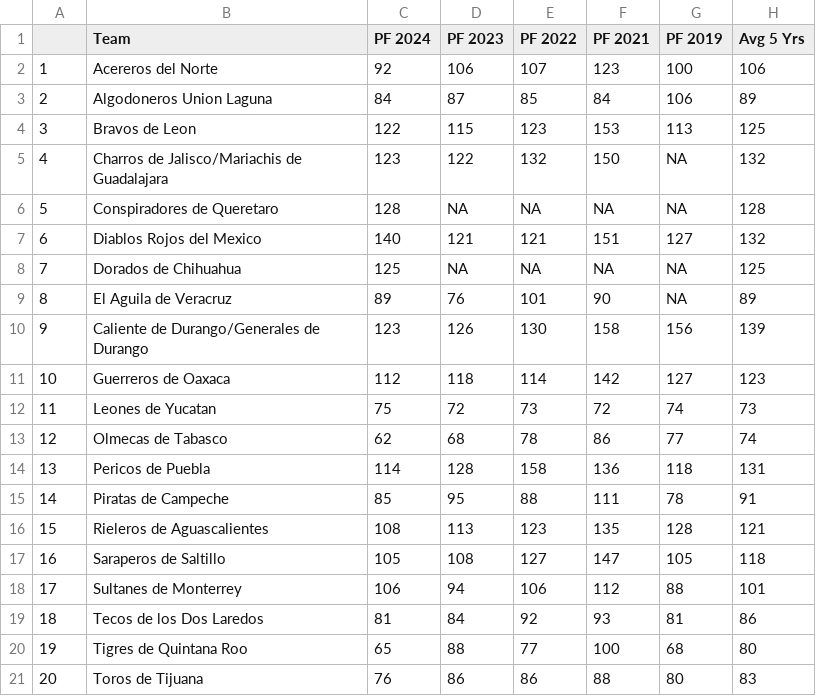
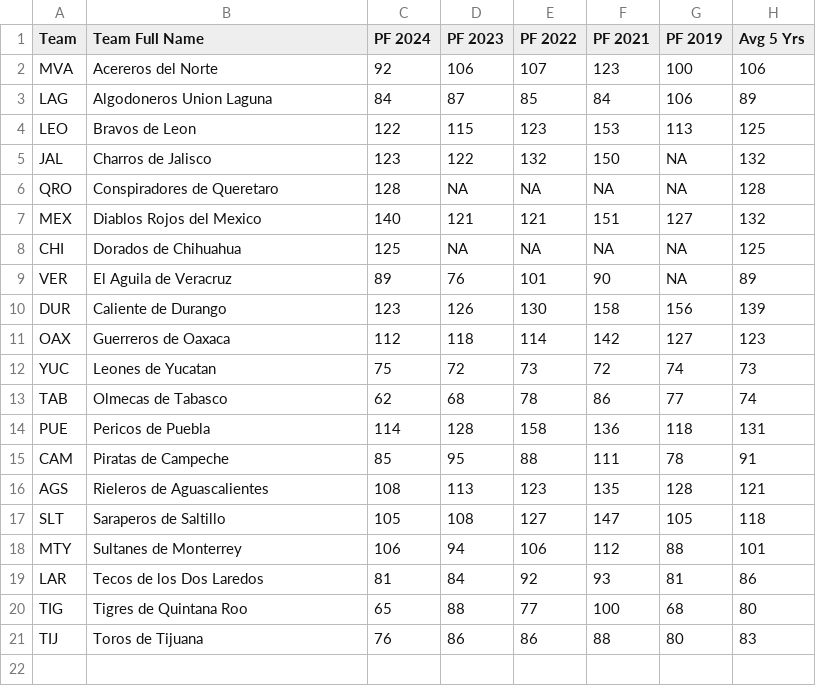
Before and after one commit to axelmora/lmb_statsapp, a CSV file: lmb_stats/park_factors.csv, drawn as a sheet.

```diff
--- a/lmb_stats/park_factors.csv
+++ b/lmb_stats/park_factors.csv
@@ -1,21 +1,21 @@
-,Team,PF 2024,PF 2023,PF 2022,PF 2021,PF 2019,Avg 5 Yrs
-1,Acereros del Norte,92,106,107,123,100,106
-2,Algodoneros Union Laguna,84,87,85,84,106,89
-3,Bravos de Leon,122,115,123,153,113,125
-4,Charros de Jalisco/Mariachis de Guadalajara,123,122,132,150,NA,132
-5,Conspiradores de Queretaro,128,NA,NA,NA,NA,128
-6,Diablos Rojos del Mexico,140,121,121,151,127,132
-7,Dorados de Chihuahua,125,NA,NA,NA,NA,125
-8,El Aguila de Veracruz,89,76,101,90,NA,89
-9,Caliente de Durango/Generales de Durango,123,126,130,158,156,139
-10,Guerreros de Oaxaca,112,118,114,142,127,123
-11,Leones de Yucatan,75,72,73,72,74,73
-12,Olmecas de Tabasco,62,68,78,86,77,74
-13,Pericos de Puebla,114,128,158,136,118,131
-14,Piratas de Campeche,85,95,88,111,78,91
-15,Rieleros de Aguascalientes,108,113,123,135,128,121
-16,Saraperos de Saltillo,105,108,127,147,105,118
-17,Sultanes de Monterrey,106,94,106,112,88,101
-18,Tecos de los Dos Laredos,81,84,92,93,81,86
-19,Tigres de Quintana Roo,65,88,77,100,68,80
-20,Toros de Tijuana,76,86,86,88,80,83
+Team,Team Full Name,PF 2024,PF 2023,PF 2022,PF 2021,PF 2019,Avg 5 Yrs
+MVA,Acereros del Norte,92,106,107,123,100,106
+LAG,Algodoneros Union Laguna,84,87,85,84,106,89
+LEO,Bravos de Leon,122,115,123,153,113,125
+JAL,Charros de Jalisco,123,122,132,150,NA,132
+QRO,Conspiradores de Queretaro,128,NA,NA,NA,NA,128
+MEX,Diablos Rojos del Mexico,140,121,121,151,127,132
+CHI,Dorados de Chihuahua,125,NA,NA,NA,NA,125
+VER,El Aguila de Veracruz,89,76,101,90,NA,89
+DUR,Caliente de Durango,123,126,130,158,156,139
+OAX,Guerreros de Oaxaca,112,118,114,142,127,123
+YUC,Leones de Yucatan,75,72,73,72,74,73
+TAB,Olmecas de Tabasco,62,68,78,86,77,74
+PUE,Pericos de Puebla,114,128,158,136,118,131
+CAM,Piratas de Campeche,85,95,88,111,78,91
+AGS,Rieleros de Aguascalientes,108,113,123,135,128,121
+SLT,Saraperos de Saltillo,105,108,127,147,105,118
+MTY,Sultanes de Monterrey,106,94,106,112,88,101
+LAR,Tecos de los Dos Laredos,81,84,92,93,81,86
+TIG,Tigres de Quintana Roo,65,88,77,100,68,80
+TIJ,Toros de Tijuana,76,86,86,88,80,83
```
Also changed, not shown: lmb_stats/teams.csv, lmb_stats/venues.csv, 28 other files.
